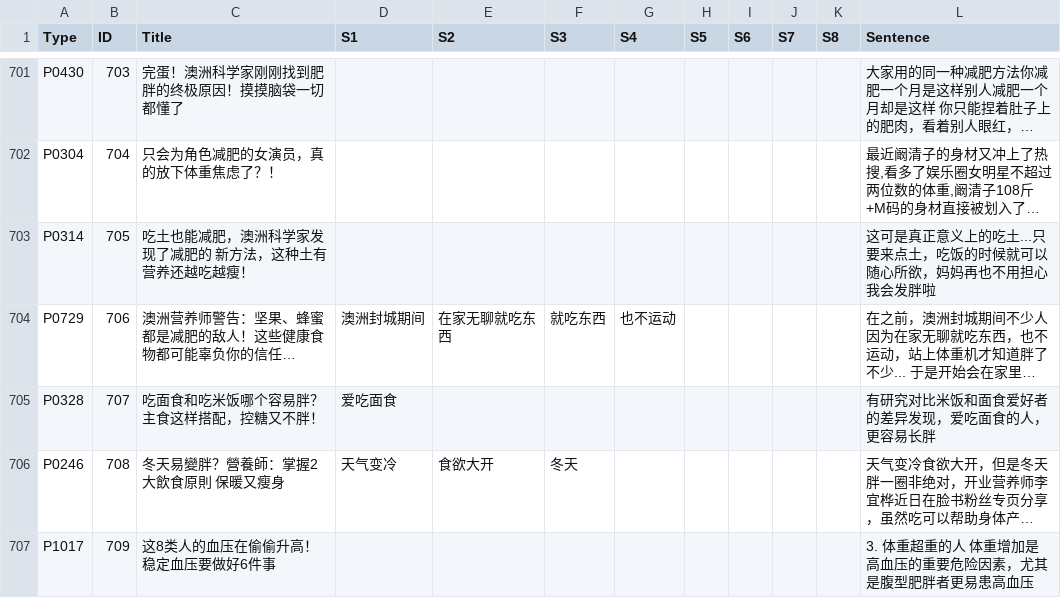
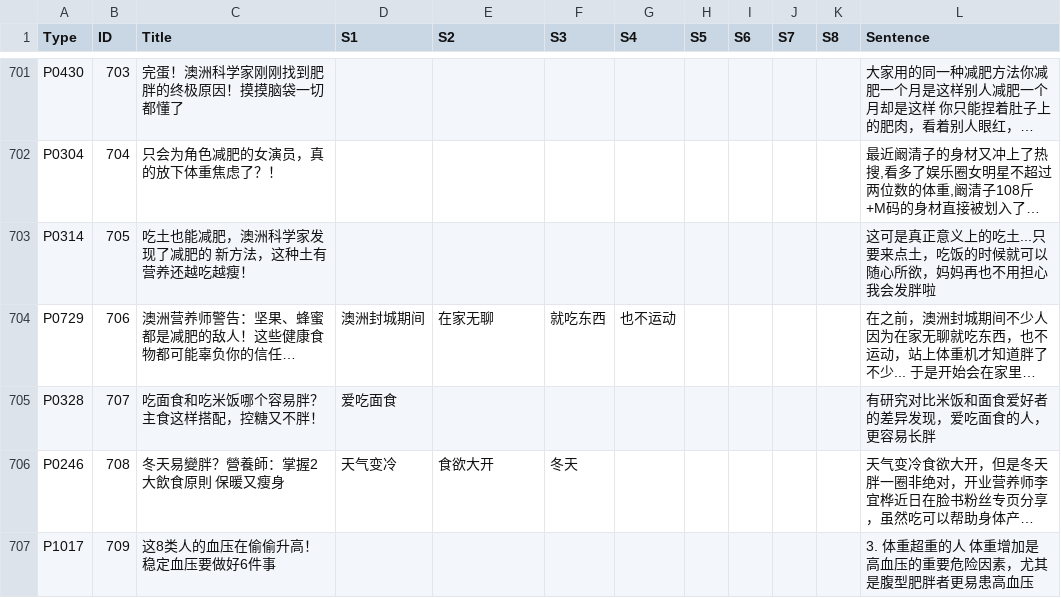
Before and after one commit to Yixi-Yeeshe/obesity-causes-coding, a CSV file: obesity causes.csv, drawn as a sheet; only a part is shown, gaps mark what is left out; long unchanged cells end in …; the diff names each change by its address in the sheet, - before the commit and + after, or states it on an @@ line.

Commit message:
Add files via upload

```diff
--- a/obesity causes.csv
+++ b/obesity causes.csv
-E704 (S2): 在家无聊就吃东西
+E704 (S2): 在家无聊
```
